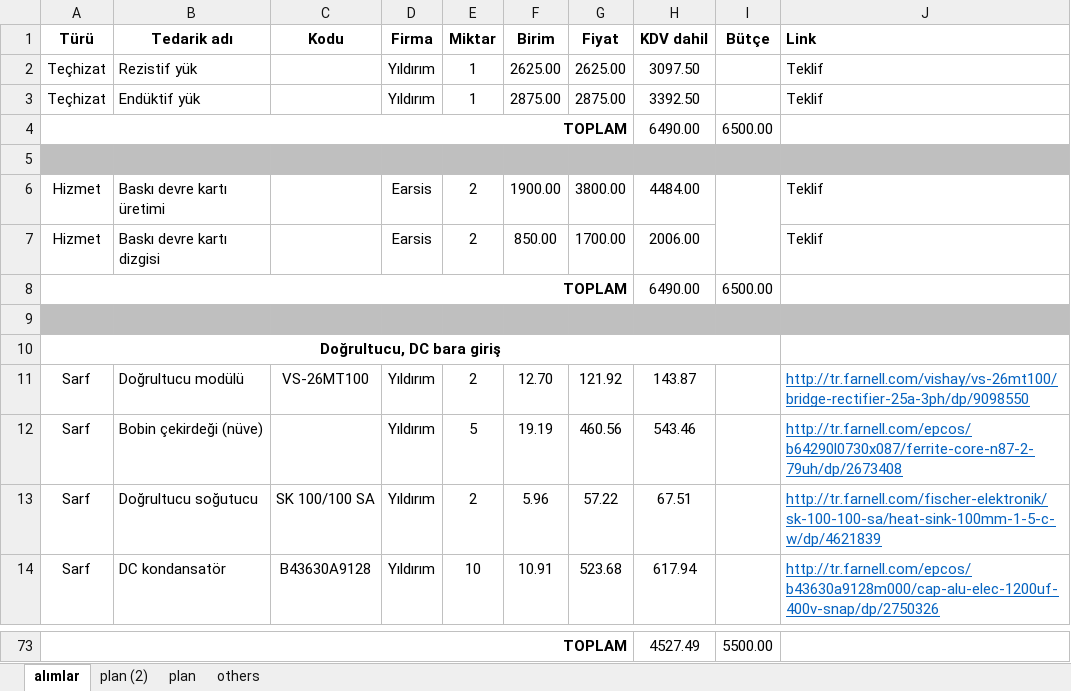
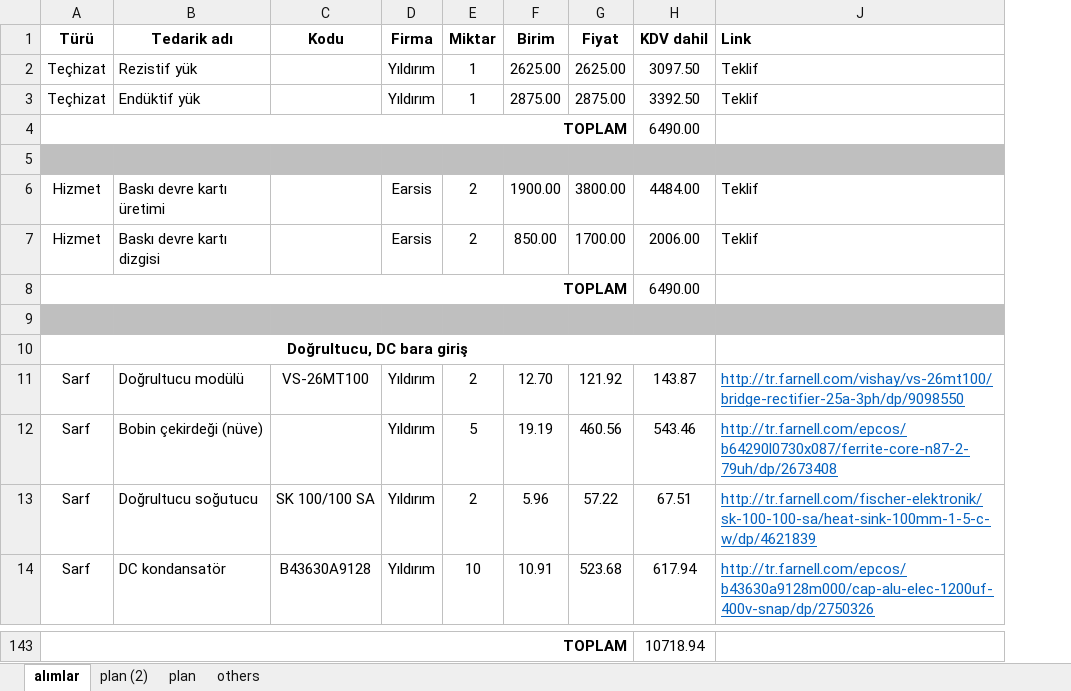
Before and after one commit to hakanpolat/IMMD, an Excel workbook: Project/BAP/Procurement/bütçe-update.xlsx, sheet alımlar, drawn as a sheet; only a part is shown, gaps mark what is left out; values as stored, in another font and other column widths than the file's, no borders; removed rows and columns are numbered as before the commit, all else as after; the diff covers the shown part only; the diff names each change by its address in the sheet, - before the commit and + after, or states it on an @@ line.

```diff
--- a/Project/BAP/Procurement/bütçe-update.xlsx (sheet alımlar)
+++ b/Project/BAP/Procurement/bütçe-update.xlsx (sheet alımlar)
@@ column I (Bütçe) hidden, rows 4-8: 6500.00 |  |  |  | 6500.00; row 73: 5500.00 @@
-H143 (KDV dahil): 4527.49
+H143 (KDV dahil): 10718.94
```
Also changed, not shown: 109 added rows, 39 removed rows, 33 edited cells and cell formats elsewhere in this sheet, 5 other files.
